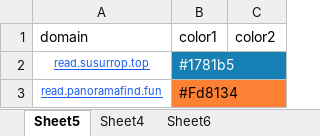
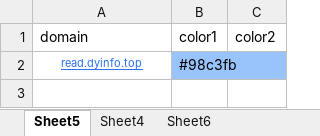
Before and after one commit to nowmobi/projectInfo, an Excel workbook: new-info7/web.xlsx, sheet Sheet5, drawn as a sheet; values as stored, in another font and other column widths than the file's, no borders; removed rows and columns are numbered as before the commit, all else as after; the diff names each change by its address in the sheet, - before the commit and + after, or states it on an @@ line.

```diff
--- a/new-info7/web.xlsx (sheet Sheet5)
+++ b/new-info7/web.xlsx (sheet Sheet5)
-row 2: read.susurrop.top | #1781b5
-row 3: read.panoramafind.fun | #Fd8134
+row 2: read.dyinfo.top | #98c3fb
```
Also changed, not shown: new-info1/web.xlsx, new-info15/web.xlsx, 33 other files.
